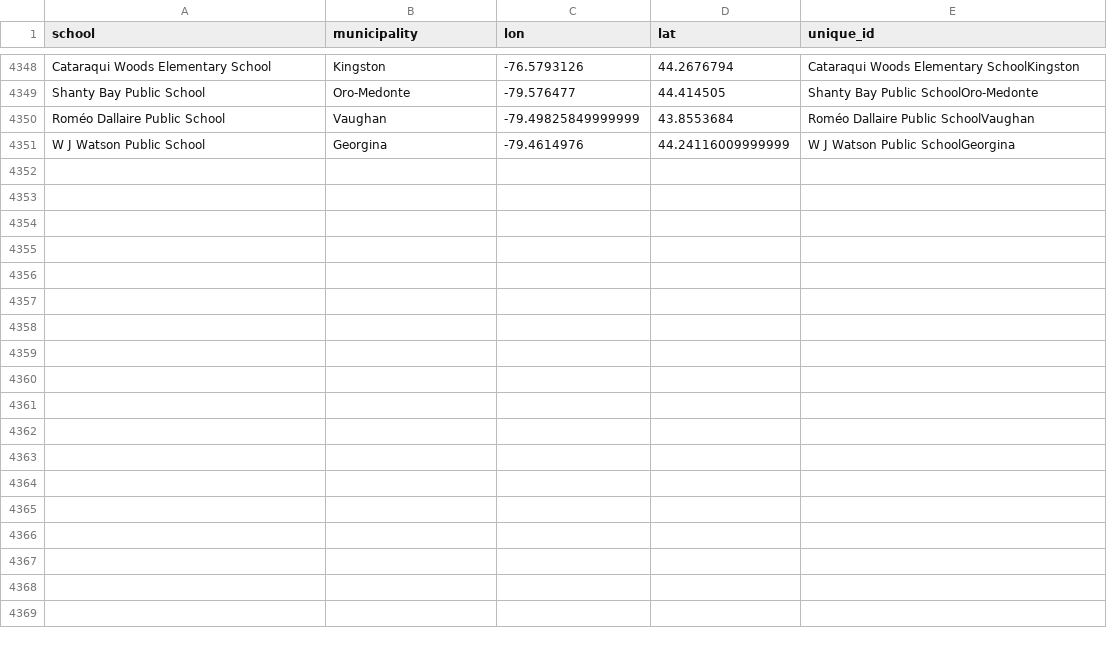
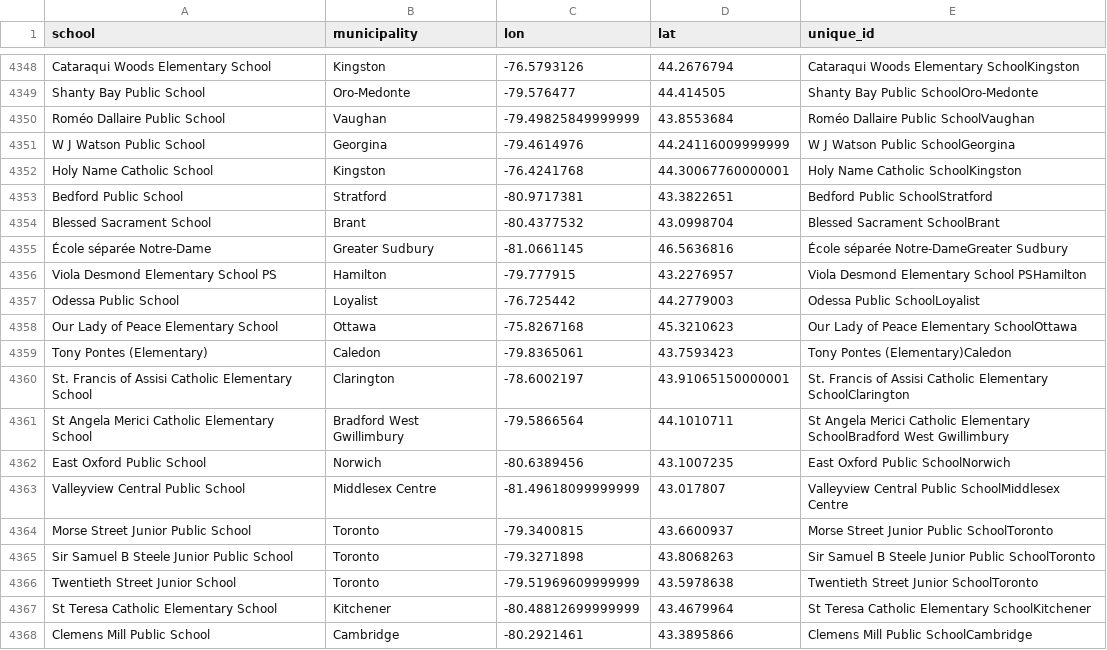
Before and after one commit to grousell/COVID19, a CSV file: Data/school_geocode_master.csv, drawn as a sheet; only a part is shown, gaps mark what is left out.

Commit message:
Daily school update.

```diff
--- a/Data/school_geocode_master.csv
+++ b/Data/school_geocode_master.csv
@@ -4451 +4451,18 @@ Roméo Dallaire Public School,Vaughan,-79.49825849999999,43.8553684,Roméo Dalla
 W J Watson Public School,Georgina,-79.4614976,44.24116009999999,W J Watson Public SchoolGeorgina
+Holy Name Catholic School,Kingston,-76.4241768,44.30067760000001,Holy Name Catholic SchoolKingston
+Bedford Public School,Stratford,-80.9717381,43.3822651,Bedford Public SchoolStratford
+Blessed Sacrament School,Brant,-80.4377532,43.0998704,Blessed Sacrament SchoolBrant
+École séparée Notre-Dame,Greater Sudbury,-81.0661145,46.5636816,École séparée Notre-DameGreater Sudbury
+Viola Desmond Elementary School PS,Hamilton,-79.777915,43.2276957,Viola Desmond Elementary School PSHamilton
+Odessa Public School,Loyalist,-76.725442,44.2779003,Odessa Public SchoolLoyalist
+Our Lady of Peace Elementary School,Ottawa,-75.8267168,45.3210623,Our Lady of Peace Elementary SchoolOttawa
+Tony Pontes (Elementary),Caledon,-79.8365061,43.7593423,Tony Pontes (Elementary)Caledon
+St. Francis of Assisi Catholic Elementary School,Clarington,-78.6002197,43.91065150000001,St. Francis of Assisi Catholic Elementary SchoolClarington
+St Angela Merici Catholic Elementary School,Bradford West Gwillimbury,-79.5866564,44.1010711,St Angela Merici Catholic Elementary SchoolBradford West Gwillimbury
+East Oxford Public School,Norwich,-80.6389456,43.1007235,East Oxford Public SchoolNorwich
+Valleyview Central Public School,Middlesex Centre,-81.49618099999999,43.017807,Valleyview Central Public SchoolMiddlesex Centre
+Morse Street Junior Public School,Toronto,-79.3400815,43.6600937,Morse Street Junior Public SchoolToronto
+Sir Samuel B Steele Junior Public School,Toronto,-79.3271898,43.8068263,Sir Samuel B Steele Junior Public SchoolToronto
+Twentieth Street Junior School,Toronto,-79.51969609999999,43.5978638,Twentieth Street Junior SchoolToronto
+St Teresa Catholic Elementary School,Kitchener,-80.48812699999999,43.4679964,St Teresa Catholic Elementary SchoolKitchener
+Clemens Mill Public School,Cambridge,-80.2921461,43.3895866,Clemens Mill Public SchoolCambridge
```
Also changed, not shown: Data/school_covid.csv.
